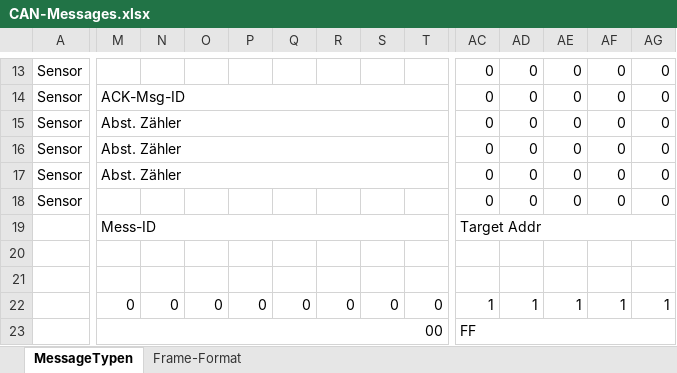
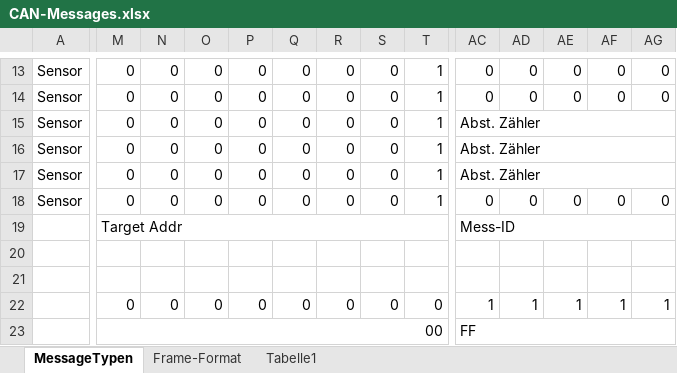
Before and after one commit to tokeller/WeKeBA, an Excel workbook: 04_Busprotokoll/CAN-Messages.xlsx, sheet MessageTypen, drawn as a sheet; only a part is shown, gaps mark what is left out; values as stored, in another font and other column widths than the file's, no cell formats; removed rows and columns are numbered as before the commit, all else as after; the diff covers the shown part only; the diff names each change by its address in the sheet, - before the commit and + after, or states it on an @@ line.

Commit message:
CAN messages changed (composition of MsgId and CAN-ID message)

```diff
--- a/04_Busprotokoll/CAN-Messages.xlsx (sheet MessageTypen)
+++ b/04_Busprotokoll/CAN-Messages.xlsx (sheet MessageTypen)
+sheet tab: Tabelle1
-M13: (empty)
+M13: 0
-N13:N18: (empty)
+N13:N18: 0
-O13:O18: (empty)
+O13:O18: 0
-P13:P18: (empty)
+P13:P18: 0
-Q13:Q18: (empty)
+Q13:Q18: 0
-R13:R18: (empty)
+R13:R18: 0
-S13:S18: (empty)
+S13:S18: 0
-T13:T18: (empty)
+T13:T18: 1
-M14: ACK-Msg-ID
+M14: 0
-M14:T14 merged
-M15:M17: Abst. Zähler
+M15:M17: 0
-M15:T15 merged
-AC15:AC17: 0
+AC15:AC17: Abst. Zähler
+AC15:AJ15 merged
-AD15:AD17: 0
+AD15:AD17: (empty)
-AE15:AE17: 0
+AE15:AE17: (empty)
-AF15:AF17: 0
+AF15:AF17: (empty)
-AG15:AG17: 0
+AG15:AG17: (empty)
-M16:T16 merged
+AC16:AJ16 merged
-M17:T17 merged
+AC17:AJ17 merged
-M18: (empty)
+M18: 0
-M19: Mess-ID
+M19: Target Addr
-AC19: Target Addr
+AC19: Mess-ID
```
Also changed, not shown: 1 added row, 1 removed row, 155 edited cells and merged cells elsewhere in this sheet, cell formats.
